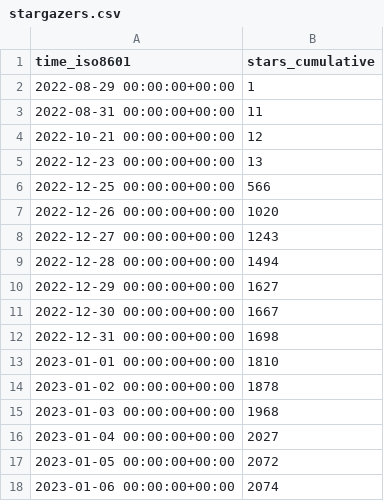
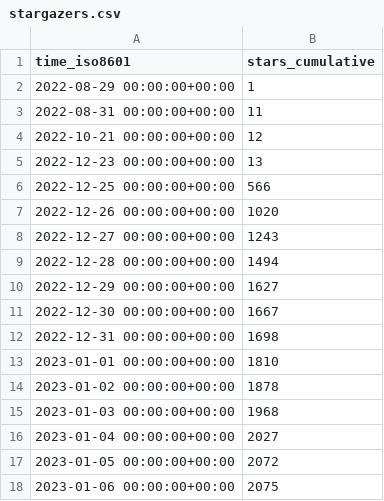
Before and after one commit to vikadata/StatusCheck, a CSV file: apitable/apitable/ghrs-data/stargazers.csv, drawn as a sheet.

```diff
--- a/apitable/apitable/ghrs-data/stargazers.csv
+++ b/apitable/apitable/ghrs-data/stargazers.csv
@@ -17,2 +17,2 @@ time_iso8601,stars_cumulative
 2023-01-05 00:00:00+00:00,2072
-2023-01-06 00:00:00+00:00,2074
+2023-01-06 00:00:00+00:00,2075
```
